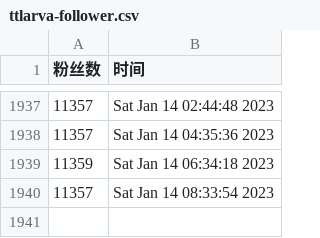
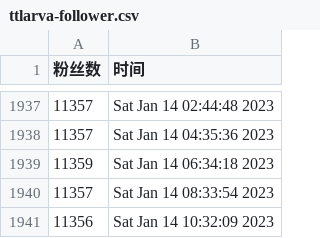
Before and after one commit to ttttLarva/Lava, a CSV file: scripts/ttlarva-follower.csv, drawn as a sheet; only a part is shown, gaps mark what is left out.

Commit message:
update followers count daily

```diff
--- a/scripts/ttlarva-follower.csv
+++ b/scripts/ttlarva-follower.csv
@@ -1940 +1940,2 @@
 11357,Sat Jan 14 08:33:54 2023
+11356,Sat Jan 14 10:32:09 2023
```
